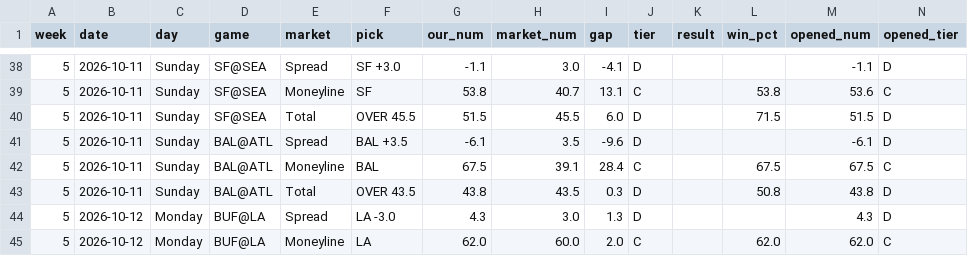
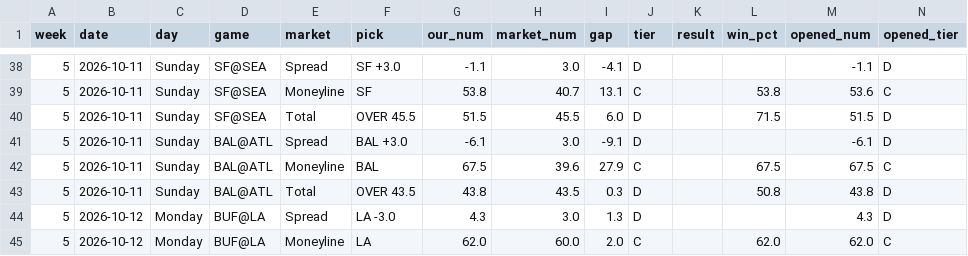
Before and after one commit to fourty2se7en/nfl-card, a CSV file: scripts/ledger_week5.csv, drawn as a sheet; only a part is shown, gaps mark what is left out; the diff covers the shown part only.

```diff
--- a/scripts/ledger_week5.csv
+++ b/scripts/ledger_week5.csv
@@ -40,4 +40,4 @@ week,date,day,game,market,pick,our_num,market_num,gap,tier,result,win_pct,opened
 5,2026-10-11,Sunday,SF@SEA,Total,OVER 45.5,51.5,45.5,6.0,D,,71.5,51.5,D
-5,2026-10-11,Sunday,BAL@ATL,Spread,BAL +3.5,-6.1,3.5,-9.6,D,,,-6.1,D
-5,2026-10-11,Sunday,BAL@ATL,Moneyline,BAL,67.5,39.1,28.4,C,,67.5,67.5,C
+5,2026-10-11,Sunday,BAL@ATL,Spread,BAL +3.0,-6.1,3.0,-9.1,D,,,-6.1,D
+5,2026-10-11,Sunday,BAL@ATL,Moneyline,BAL,67.5,39.6,27.9,C,,67.5,67.5,C
 5,2026-10-11,Sunday,BAL@ATL,Total,OVER 43.5,43.8,43.5,0.3,D,,50.8,43.8,D
```
Also changed, not shown: 29 edited cells elsewhere in this file, scripts/ledger_history.csv, site/ledger_week5.csv, 4 other files.
